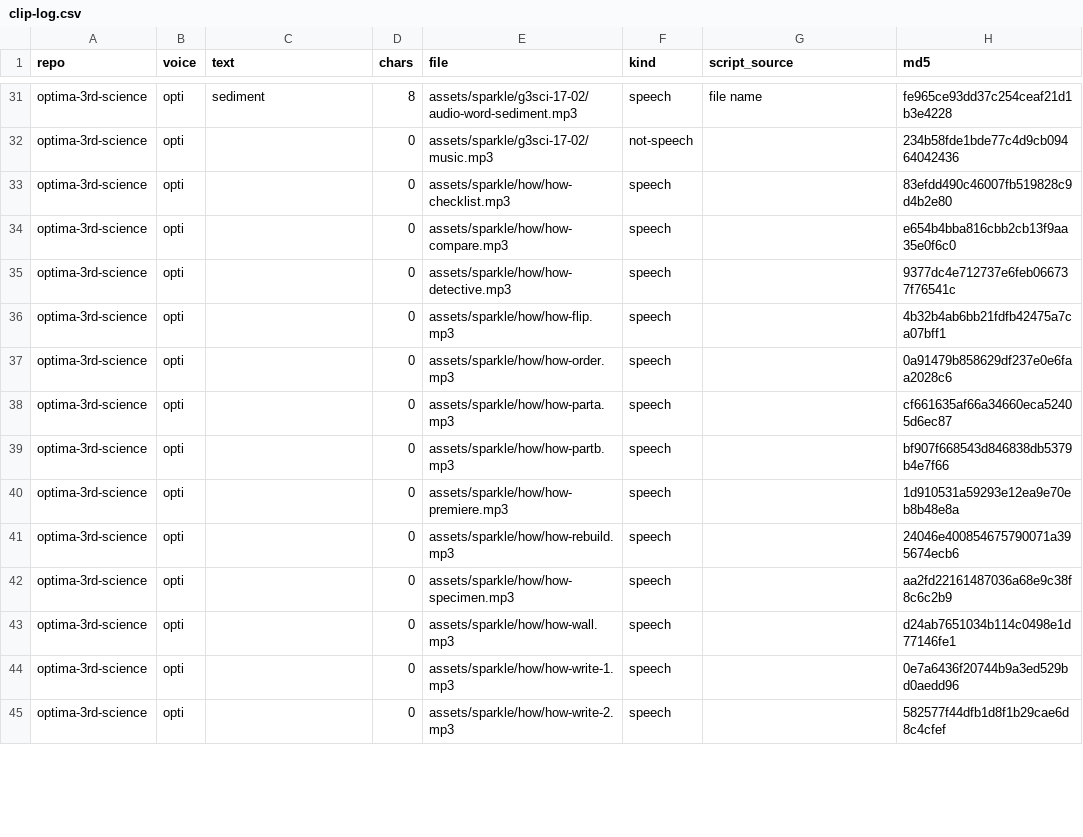
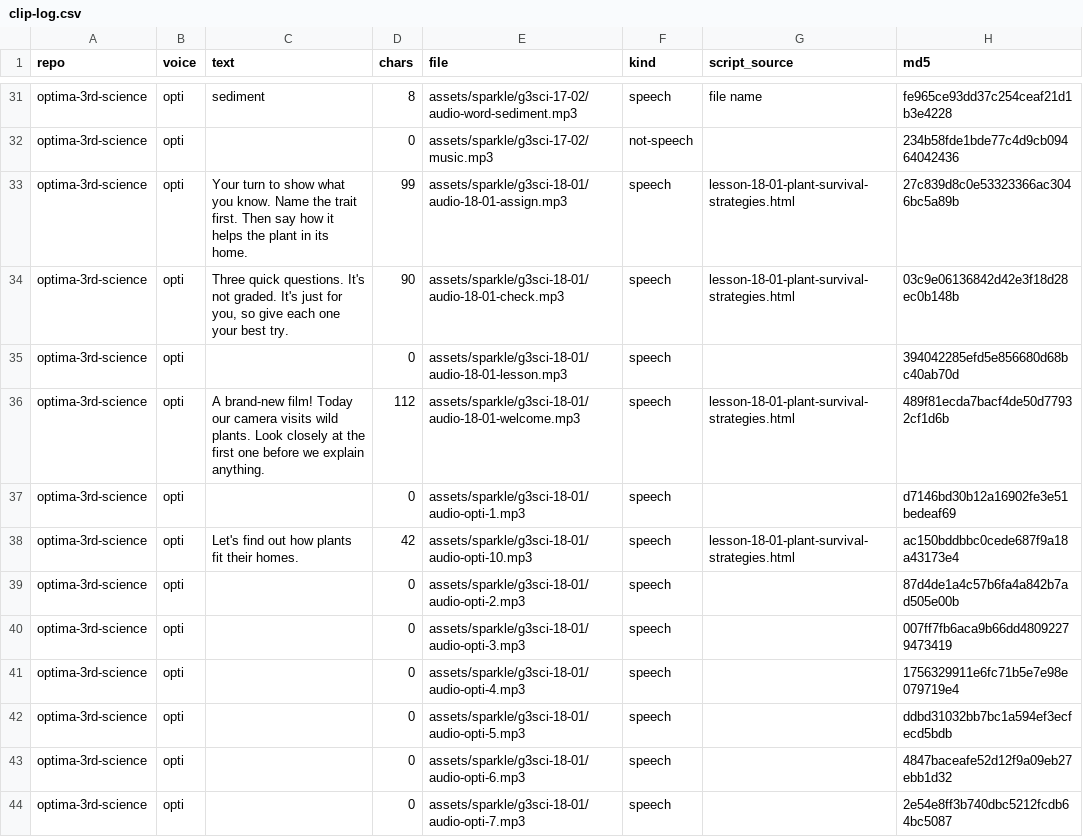
Before and after one commit to optimaondemand/optima-3rd-science, a CSV file: clip-log.csv, drawn as a sheet; only a part is shown, gaps mark what is left out; the shorter side is filled out with more unchanged rows; the diff covers the shown part only; the diff names each change by its address in the sheet, - before the commit and + after, or states it on an @@ line.

```diff
--- a/clip-log.csv
+++ b/clip-log.csv
+row 33: optima-3rd-science | opti | Your turn to show what you know. Name the trait first. Then say how it helps the plant in its home. | 99 | assets/sparkle/g3sci-18-01/audio-18-01-assign.mp3 | speech | lesson-18-01-plant-survival-strategies.html | 27c839d8c0e53323366ac3046bc5a89b
+row 34: optima-3rd-science | opti | Three quick questions. It's not graded. It's just for you, so give each one your best try. | 90 | assets/sparkle/g3sci-18-01/audio-18-01-check.mp3 | speech | lesson-18-01-plant-survival-strategies.html | 03c9e06136842d42e3f18d28ec0b148b
+row 35: optima-3rd-science | opti |  | 0 | assets/sparkle/g3sci-18-01/audio-18-01-lesson.mp3 | speech |  | 394042285efd5e856680d68bc40ab70d
+row 36: optima-3rd-science | opti | A brand-new film! Today our camera visits wild plants. Look closely at the first one before we explain anything. | 112 | assets/sparkle/g3sci-18-01/audio-18-01-welcome.mp3 | speech | lesson-18-01-plant-survival-strategies.html | 489f81ecda7bacf4de50d77932cf1d6b
+row 37: optima-3rd-science | opti |  | 0 | assets/sparkle/g3sci-18-01/audio-opti-1.mp3 | speech |  | d7146bd30b12a16902fe3e51bedeaf69
+row 38: optima-3rd-science | opti | Let's find out how plants fit their homes. | 42 | assets/sparkle/g3sci-18-01/audio-opti-10.mp3 | speech | lesson-18-01-plant-survival-strategies.html | ac150bddbbc0cede687f9a18a43173e4
+row 39: optima-3rd-science | opti |  | 0 | assets/sparkle/g3sci-18-01/audio-opti-2.mp3 | speech |  | 87d4de1a4c57b6fa4a842b7ad505e00b
+row 40: optima-3rd-science | opti |  | 0 | assets/sparkle/g3sci-18-01/audio-opti-3.mp3 | speech |  | 007ff7fb6aca9b66dd48092279473419
+row 41: optima-3rd-science | opti |  | 0 | assets/sparkle/g3sci-18-01/audio-opti-4.mp3 | speech |  | 1756329911e6fc71b5e7e98e079719e4
+row 42: optima-3rd-science | opti |  | 0 | assets/sparkle/g3sci-18-01/audio-opti-5.mp3 | speech |  | ddbd31032bb7bc1a594ef3ecfecd5bdb
+row 43: optima-3rd-science | opti |  | 0 | assets/sparkle/g3sci-18-01/audio-opti-6.mp3 | speech |  | 4847baceafe52d12f9a09eb27ebb1d32
+row 44: optima-3rd-science | opti |  | 0 | assets/sparkle/g3sci-18-01/audio-opti-7.mp3 | speech |  | 2e54e8ff3b740dbc5212fcdb64bc5087
```
Also changed, not shown: 12 added rows and 30 edited cells elsewhere in this file, 47 other files.
